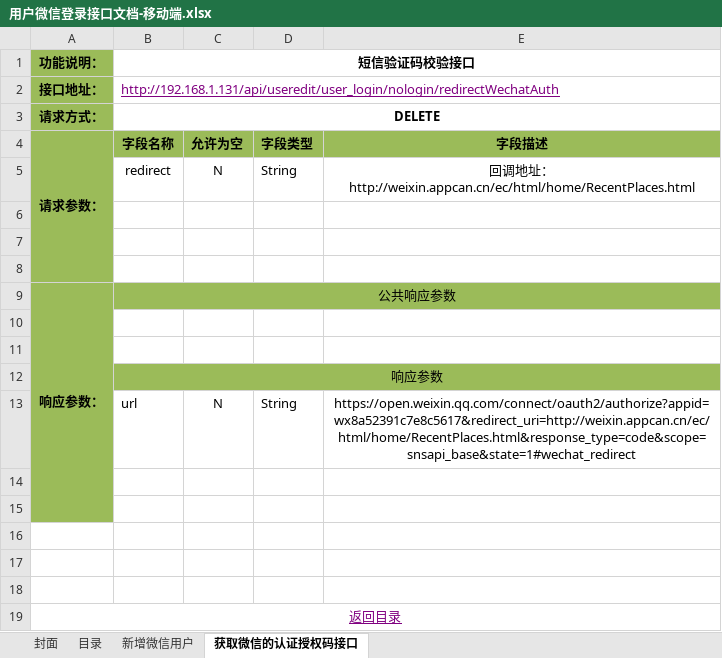
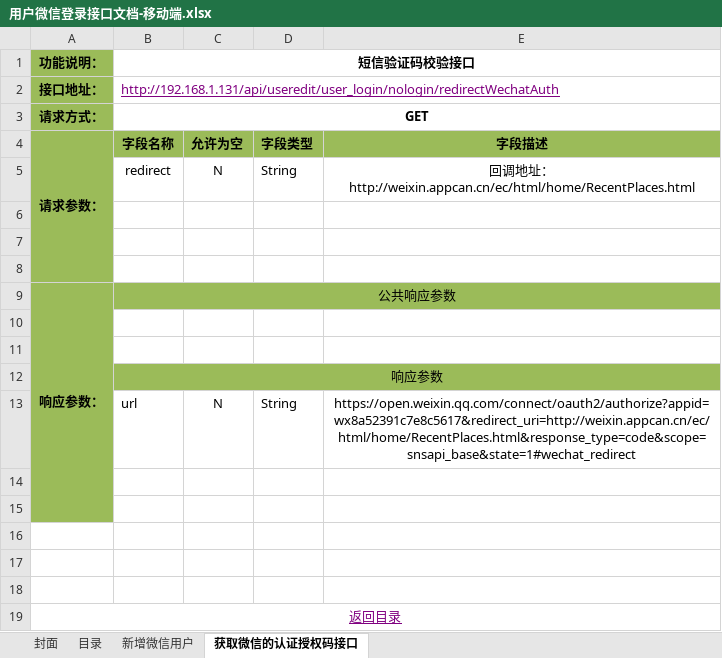
Before and after one commit to douster/design, an Excel workbook: 接口文档/用户api/用户微信登录接口文档-移动端.xlsx, sheet 获取微信的认证授权码接口, drawn as a sheet; values as stored, in another font and other column widths than the file's, no borders; the diff names each change by its address in the sheet, - before the commit and + after, or states it on an @@ line.

Commit message:
add

```diff
--- a/接口文档/用户api/用户微信登录接口文档-移动端.xlsx (sheet 获取微信的认证授权码接口)
+++ b/接口文档/用户api/用户微信登录接口文档-移动端.xlsx (sheet 获取微信的认证授权码接口)
-B3 (短信验证码校验接口): DELETE
+B3 (短信验证码校验接口): GET
```
